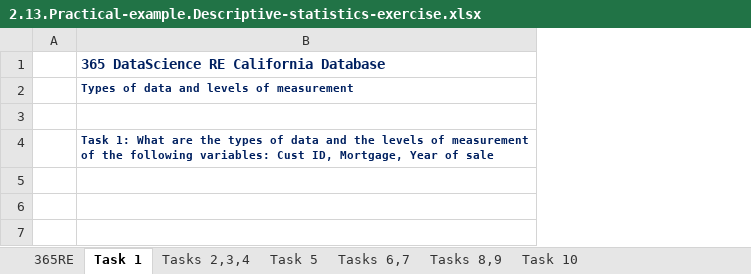
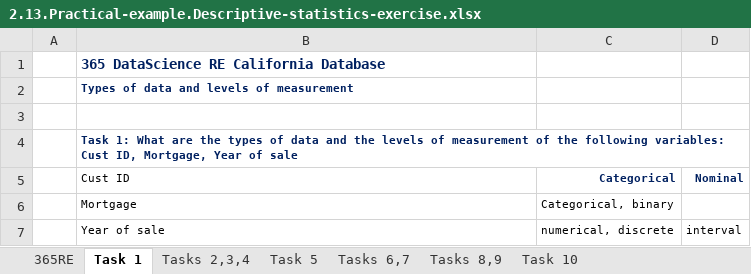
Before and after one commit to manuelvigarcia/datascience_bootcamp, an Excel workbook: resources/Part_3_Statistics/S16_L94/2.13.Practical-example.Descriptive-statistics-exercise.xlsx, sheet Task 1, drawn as a sheet; values as stored, in another font and other column widths than the file's, no borders; the diff names each change by its address in the sheet, - before the commit and + after, or states it on an @@ line.

```diff
--- a/resources/Part_3_Statistics/S16_L94/2.13.Practical-example.Descriptive-statistics-exercise.xlsx (sheet Task 1)
+++ b/resources/Part_3_Statistics/S16_L94/2.13.Practical-example.Descriptive-statistics-exercise.xlsx (sheet Task 1)
+column C, empty
+column D, empty
+row 5:  | Cust ID | Categorical | Nominal
+row 6:  | Mortgage | Categorical, binary
+row 7:  | Year of sale | numerical, discrete | interval
```
Also changed, not shown: sheet Tasks 6,7, sheet Tasks 8,9, sheet Task 10, sheet Tasks 2,3,4, sheet Task 5, charts or pictures.
